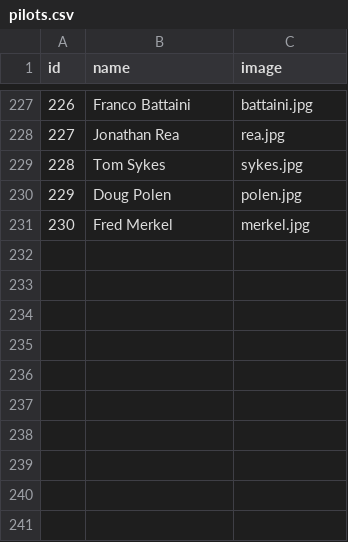
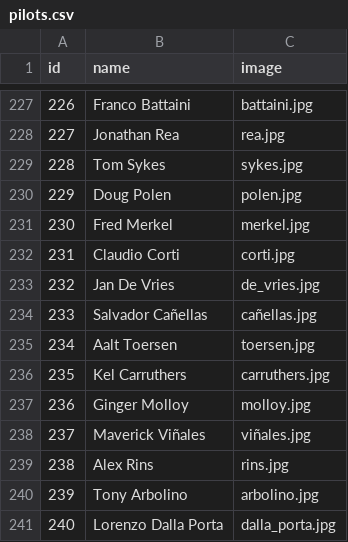
Before and after one commit to uri172192/game_motorbikes, a CSV file: pilots.csv, drawn as a sheet; only a part is shown, gaps mark what is left out; the diff names each change by its address in the sheet, - before the commit and + after, or states it on an @@ line.

Commit message:
Update pilots.csv

```diff
--- a/pilots.csv
+++ b/pilots.csv
+row 232: 231 | Claudio Corti | corti.jpg
+row 233: 232 | Jan De Vries | de_vries.jpg
+row 234: 233 | Salvador Cañellas | cañellas.jpg
+row 235: 234 | Aalt Toersen | toersen.jpg
+row 236: 235 | Kel Carruthers | carruthers.jpg
+row 237: 236 | Ginger Molloy | molloy.jpg
+row 238: 237 | Maverick Viñales | viñales.jpg
+row 239: 238 | Alex Rins | rins.jpg
+row 240: 239 | Tony Arbolino | arbolino.jpg
+row 241: 240 | Lorenzo Dalla Porta | dalla_porta.jpg
```
